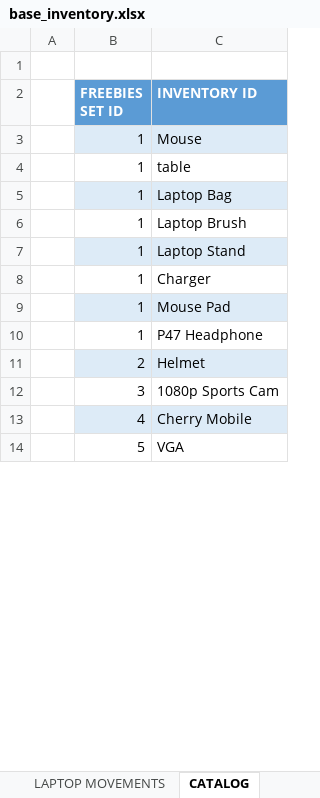
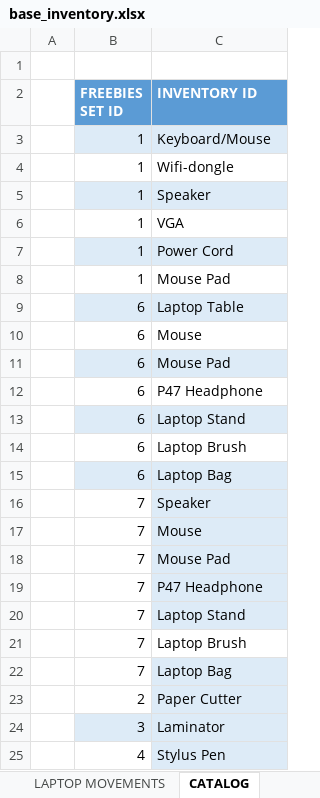
Before and after one commit to xxlllllllxx/real_enterprise, an Excel workbook: base/base_inventory.xlsx, sheet CATALOG, drawn as a sheet; only a part is shown; values as stored, in another font and other column widths than the file's, no borders; table styles not drawn; removed rows and columns are numbered as before the commit, all else as after; the diff covers the shown part only; the diff names each change by its address in the sheet, - before the commit and + after, or states it on an @@ line.

```diff
--- a/base/base_inventory.xlsx (sheet CATALOG)
+++ b/base/base_inventory.xlsx (sheet CATALOG)
-C3 (INVENTORY ID): Mouse
+C3 (INVENTORY ID): Keyboard/Mouse
-C4 (INVENTORY ID): table
+C4 (INVENTORY ID): Wifi-dongle
-row 5:  | 1 | Laptop Bag
-B5:C5 fill: none
+B5:C5 fill: #DDEBF7
-C5 (INVENTORY ID): Laptop Brush
+C5 (INVENTORY ID): Speaker
-B6:C6 fill: #DDEBF7
+B6:C6 fill: none
-C6 (INVENTORY ID): Laptop Stand
+C6 (INVENTORY ID): VGA
-B7:C7 fill: none
+B7:C7 fill: #DDEBF7
-C7 (INVENTORY ID): Charger
+C7 (INVENTORY ID): Power Cord
-B8:C8 fill: #DDEBF7
+B8:C8 fill: none
-row 10:  | 1 | P47 Headphone
+row 9:  | 6 | Laptop Table
+row 10:  | 6 | Mouse
+row 11:  | 6 | Mouse Pad
+row 12:  | 6 | P47 Headphone
+row 13:  | 6 | Laptop Stand
+row 14:  | 6 | Laptop Brush
+row 15:  | 6 | Laptop Bag
+row 16:  | 7 | Speaker
+row 17:  | 7 | Mouse
+row 18:  | 7 | Mouse Pad
+row 19:  | 7 | P47 Headphone
+row 20:  | 7 | Laptop Stand
+row 21:  | 7 | Laptop Brush
+row 22:  | 7 | Laptop Bag
-B23 fill: #DDEBF7
+B23 fill: none
-C23 (INVENTORY ID): Helmet
+C23 (INVENTORY ID): Paper Cutter
-B24:C24 fill: none
+B24:C24 fill: #DDEBF7
-C24 (INVENTORY ID): 1080p Sports Cam
+C24 (INVENTORY ID): Laminator
-B25 fill: #DDEBF7
+B25 fill: none
-C25 (INVENTORY ID): Cherry Mobile
+C25 (INVENTORY ID): Stylus Pen
-row 14:  | 5 | VGA
```
Also changed, not shown: 13 removed rows, 11 edited cells and cell formats elsewhere in this sheet, sheet FREEBIES SET, sheet ADD ONS, hidden cells, office 1/DAILY_INVENTORY_OFFICE_1.xlsm, office 1/DAILY_SALES_LBC.xlsm, 6 other files.
